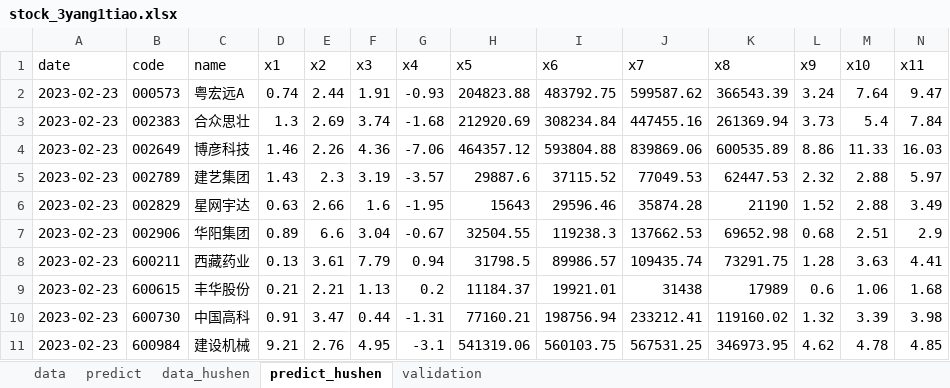
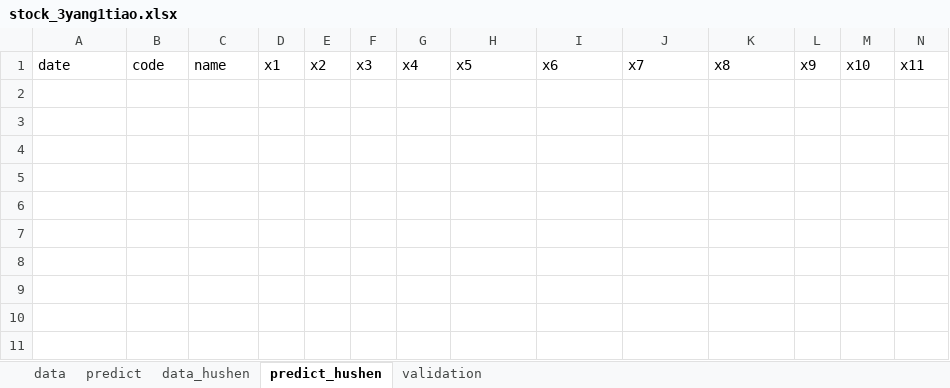
Before and after one commit to lvseouren/stock_pick, an Excel workbook: MachineLearning/data/stock_3yang1tiao.xlsx, sheet predict_hushen, drawn as a sheet; only a part is shown; values as stored, in another font and other column widths than the file's, no borders; rows hold the shown columns only; the diff names each change by its address in the sheet, - before the commit and + after, or states it on an @@ line.

```diff
--- a/MachineLearning/data/stock_3yang1tiao.xlsx (sheet predict_hushen)
+++ b/MachineLearning/data/stock_3yang1tiao.xlsx (sheet predict_hushen)
-row 2: 2023-02-23 | 000573 | 粤宏远A | 0.74 | 2.44 | 1.91 | -0.93 | 204823.88 | 483792.75 | 599587.62 | 366543.39 | 3.24 | 7.64 | 9.47
-row 3: 2023-02-23 | 002383 | 合众思壮 | 1.3 | 2.69 | 3.74 | -1.68 | 212920.69 | 308234.84 | 447455.16 | 261369.94 | 3.73 | 5.4 | 7.84
-row 4: 2023-02-23 | 002649 | 博彦科技 | 1.46 | 2.26 | 4.36 | -7.06 | 464357.12 | 593804.88 | 839869.06 | 600535.89 | 8.86 | 11.33 | 16.03
-row 5: 2023-02-23 | 002789 | 建艺集团 | 1.43 | 2.3 | 3.19 | -3.57 | 29887.6 | 37115.52 | 77049.53 | 62447.53 | 2.32 | 2.88 | 5.97
-row 6: 2023-02-23 | 002829 | 星网宇达 | 0.63 | 2.66 | 1.6 | -1.95 | 15643 | 29596.46 | 35874.28 | 21190 | 1.52 | 2.88 | 3.49
-row 7: 2023-02-23 | 002906 | 华阳集团 | 0.89 | 6.6 | 3.04 | -0.67 | 32504.55 | 119238.3 | 137662.53 | 69652.98 | 0.68 | 2.51 | 2.9
-row 8: 2023-02-23 | 600211 | 西藏药业 | 0.13 | 3.61 | 7.79 | 0.94 | 31798.5 | 89986.57 | 109435.74 | 73291.75 | 1.28 | 3.63 | 4.41
-row 9: 2023-02-23 | 600615 | 丰华股份 | 0.21 | 2.21 | 1.13 | 0.2 | 11184.37 | 19921.01 | 31438 | 17989 | 0.6 | 1.06 | 1.68
-row 10: 2023-02-23 | 600730 | 中国高科 | 0.91 | 3.47 | 0.44 | -1.31 | 77160.21 | 198756.94 | 233212.41 | 119160.02 | 1.32 | 3.39 | 3.98
-row 11: 2023-02-23 | 600984 | 建设机械 | 9.21 | 2.76 | 4.95 | -3.1 | 541319.06 | 560103.75 | 567531.25 | 346973.95 | 4.62 | 4.78 | 4.85
```
Also changed, not shown: sheet predict, 2 other files.
